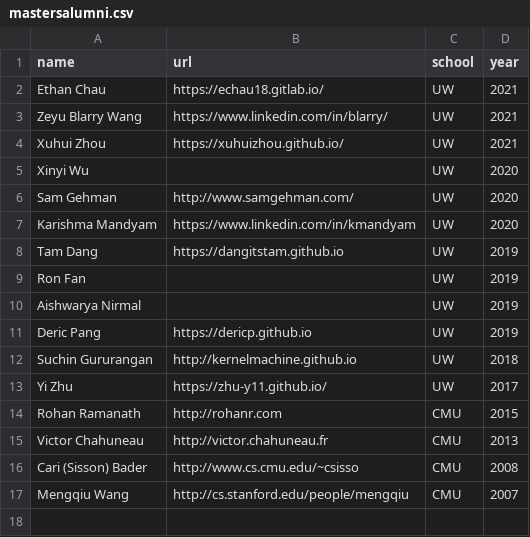
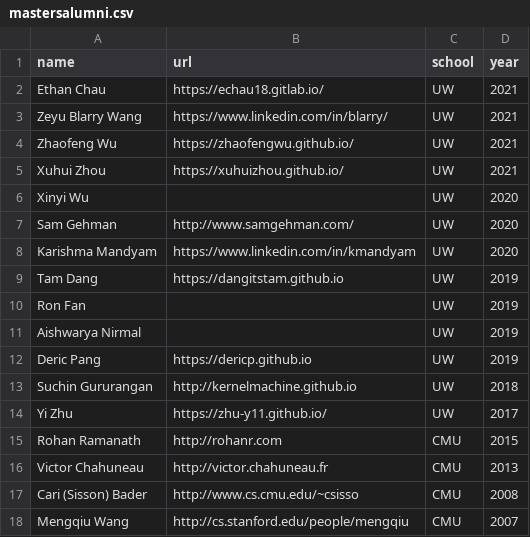
Before and after one commit to Noahs-ARK/Noahs-ARK.github.io, a CSV file: _data/mastersalumni.csv, drawn as a sheet; the diff names each change by its address in the sheet, - before the commit and + after, or states it on an @@ line.

Commit message:
Zhaofeng

```diff
--- a/_data/mastersalumni.csv
+++ b/_data/mastersalumni.csv
+row 4: Zhaofeng Wu | https://zhaofengwu.github.io/ | UW | 2021
```
